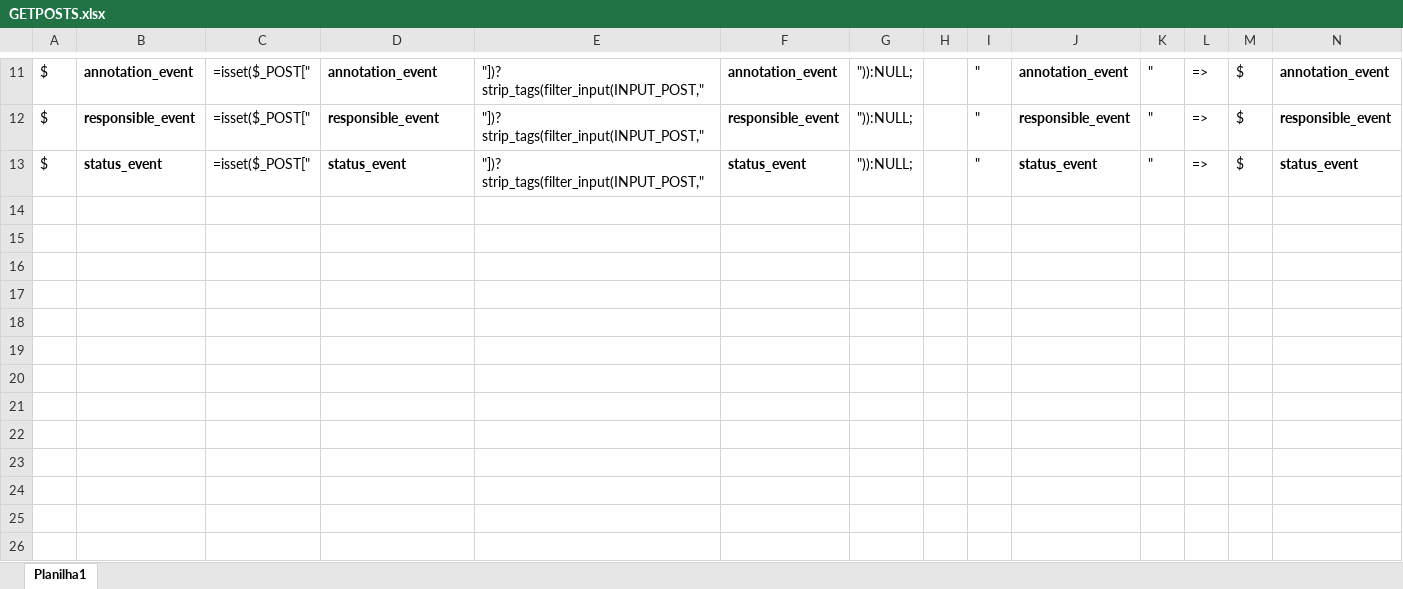
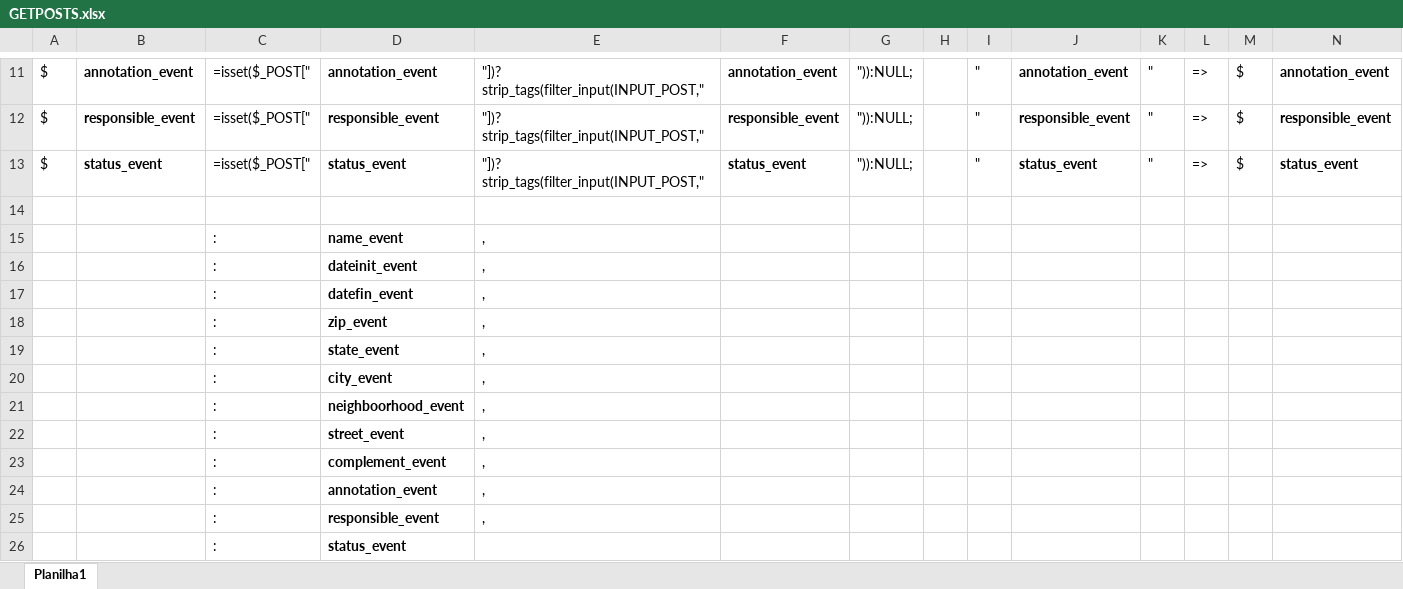
Before and after one commit to gustavohiroaki/matsuridaiko, an Excel workbook: utl/GETPOSTS.xlsx, sheet Planilha1, drawn as a sheet; only a part is shown, gaps mark what is left out; values as stored, in another font and other column widths than the file's, no borders; rows hold the shown columns only; the diff names each change by its address in the sheet, - before the commit and + after, or states it on an @@ line.

Commit message:
Added Events

```diff
--- a/utl/GETPOSTS.xlsx (sheet Planilha1)
+++ b/utl/GETPOSTS.xlsx (sheet Planilha1)
+row 14: (empty)
+row 15:  |  | : | name_event | ,
+row 16:  |  | : | dateinit_event | ,
+row 17:  |  | : | datefin_event | ,
+row 18:  |  | : | zip_event | ,
+row 19:  |  | : | state_event | ,
+row 20:  |  | : | city_event | ,
+row 21:  |  | : | neighboorhood_event | ,
+row 22:  |  | : | street_event | ,
+row 23:  |  | : | complement_event | ,
+row 24:  |  | : | annotation_event | ,
+row 25:  |  | : | responsible_event | ,
+row 26:  |  | : | status_event
```
Also changed, not shown: 5 other files.
